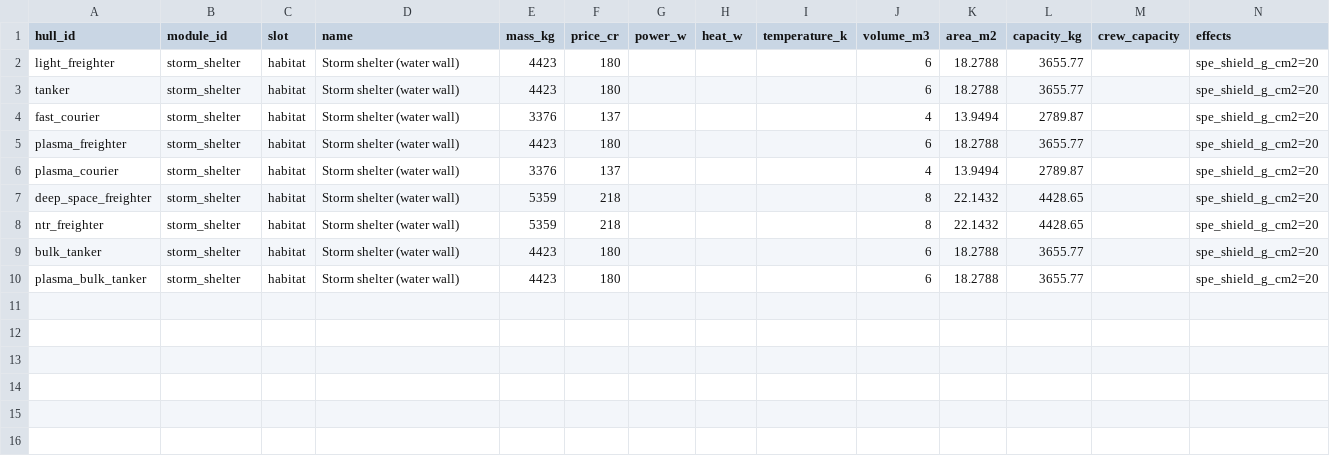
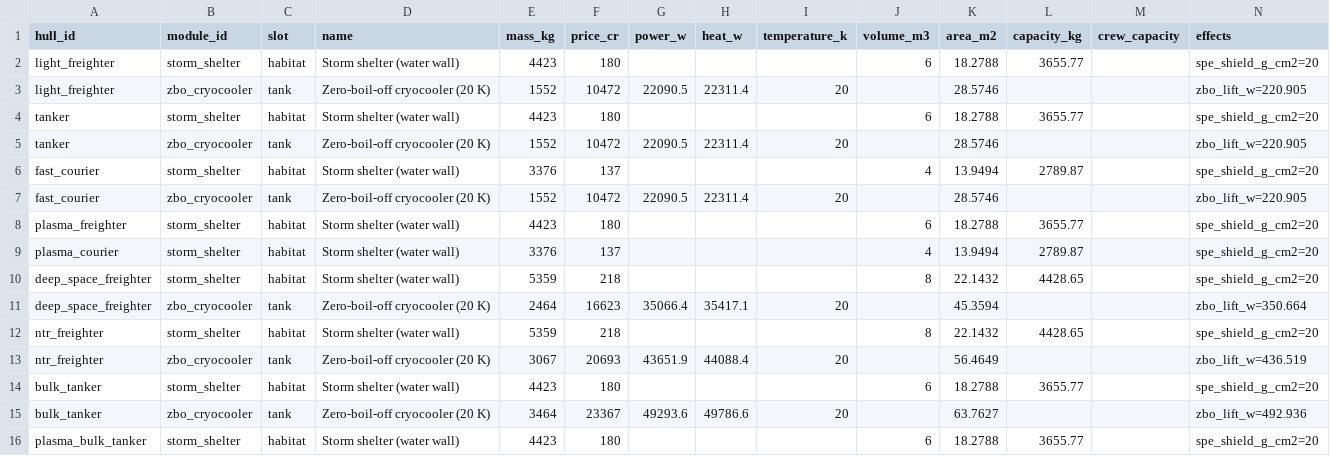
Before and after one commit to irigi/SpaceTrains, a CSV file: data/ship_classes/modules.csv, drawn as a sheet; the diff names each change by its address in the sheet, - before the commit and + after, or states it on an @@ line.

```diff
--- a/data/ship_classes/modules.csv
+++ b/data/ship_classes/modules.csv
+row 3: light_freighter | zbo_cryocooler | tank | Zero-boil-off cryocooler (20 K) | 1552 | 10472 | 22090.5 | 22311.4 | 20 |  | 28.5746 |  |  | zbo_lift_w=220.905
+row 5: tanker | zbo_cryocooler | tank | Zero-boil-off cryocooler (20 K) | 1552 | 10472 | 22090.5 | 22311.4 | 20 |  | 28.5746 |  |  | zbo_lift_w=220.905
+row 7: fast_courier | zbo_cryocooler | tank | Zero-boil-off cryocooler (20 K) | 1552 | 10472 | 22090.5 | 22311.4 | 20 |  | 28.5746 |  |  | zbo_lift_w=220.905
+row 11: deep_space_freighter | zbo_cryocooler | tank | Zero-boil-off cryocooler (20 K) | 2464 | 16623 | 35066.4 | 35417.1 | 20 |  | 45.3594 |  |  | zbo_lift_w=350.664
+row 13: ntr_freighter | zbo_cryocooler | tank | Zero-boil-off cryocooler (20 K) | 3067 | 20693 | 43651.9 | 44088.4 | 20 |  | 56.4649 |  |  | zbo_lift_w=436.519
+row 15: bulk_tanker | zbo_cryocooler | tank | Zero-boil-off cryocooler (20 K) | 3464 | 23367 | 49293.6 | 49786.6 | 20 |  | 63.7627 |  |  | zbo_lift_w=492.936
```
Also changed, not shown: 17 other files.
